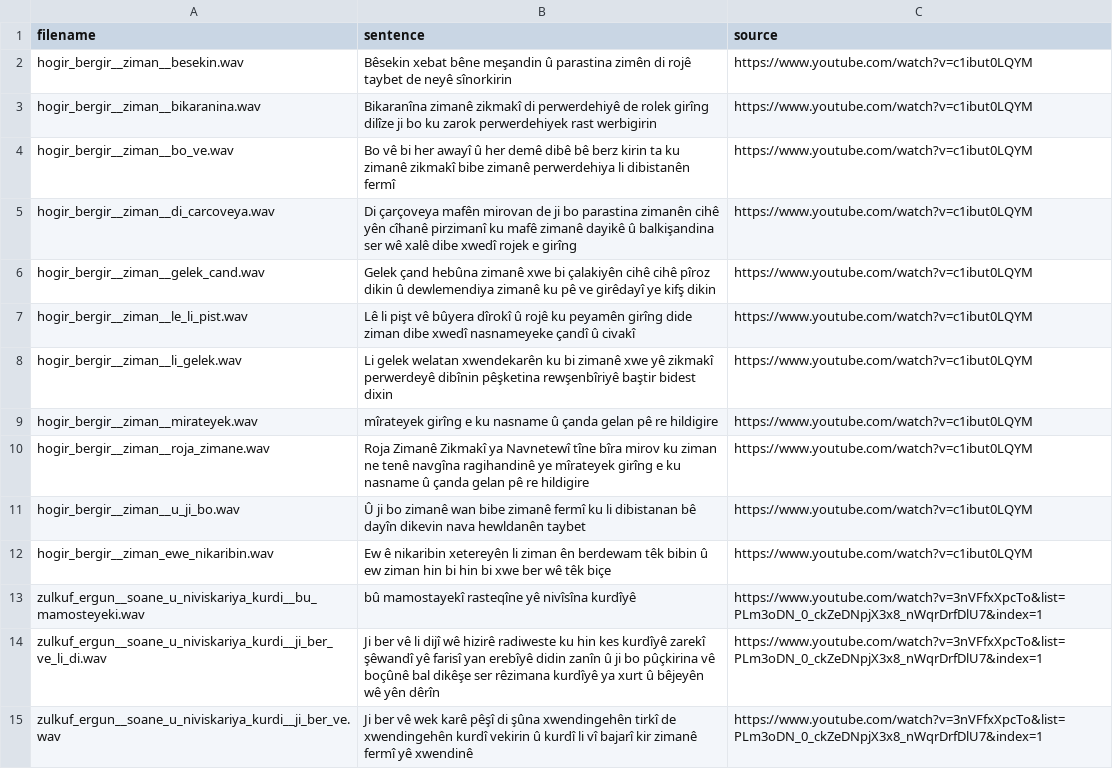
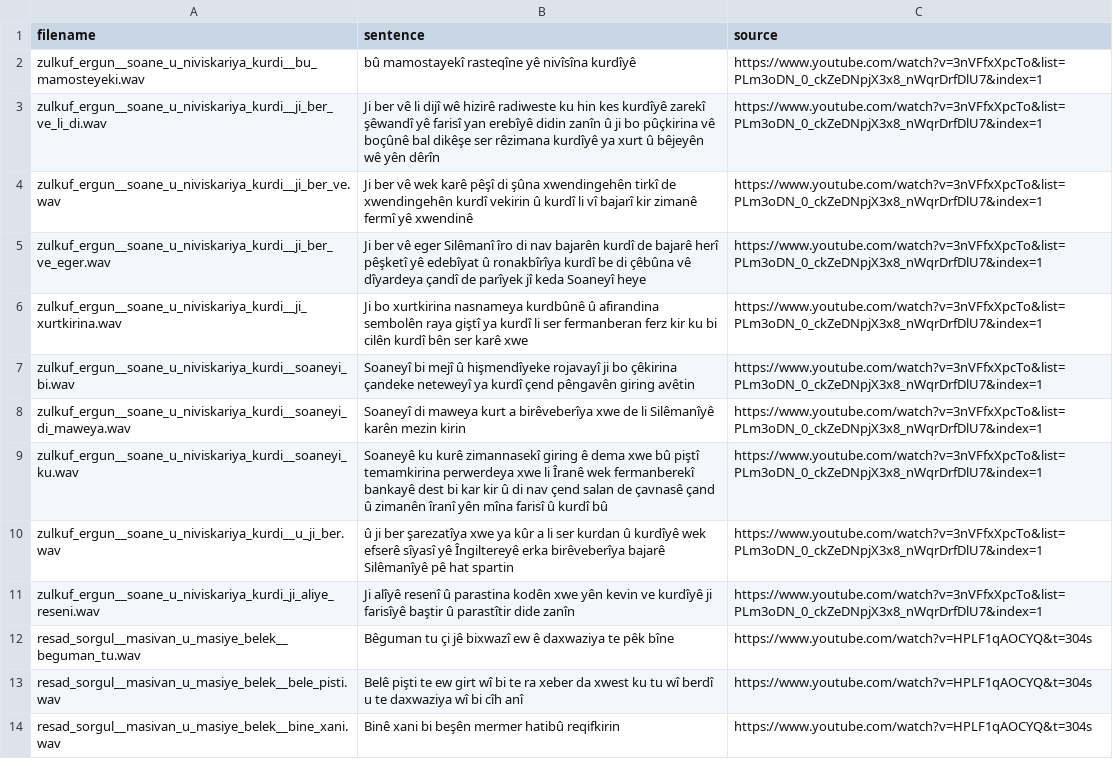
Before and after one commit to cikay/kurmanji-speech-recognition-corpus, a CSV file: data.csv, drawn as a sheet; only a part is shown; the shorter side is filled out with more unchanged rows.

Commit message:
Seperate test data

```diff
--- a/data.csv
+++ b/data.csv
@@ -1,13 +1,2 @@
 filename;sentence;source
-hogir_bergir__ziman__besekin.wav;Bêsekin xebat bêne meşandin û parastina zimên di rojê taybet de neyê sînorkirin;https://www.youtube.com/watch?v=c1ibut0LQYM
-hogir_bergir__ziman__bikaranina.wav;Bikaranîna zimanê zikmakî di perwerdehiyê de rolek girîng dilîze ji bo ku zarok perwerdehiyek rast werbigirin;https://www.youtube.com/watch?v=c1ibut0LQYM
-hogir_bergir__ziman__bo_ve.wav;Bo vê bi her awayî û her demê dibê bê berz kirin ta ku zimanê zikmakî bibe zimanê perwerdehiya li dibistanên fermî;https://www.youtube.com/watch?v=c1ibut0LQYM
-hogir_bergir__ziman__di_carcoveya.wav;Di çarçoveya mafên mirovan de ji bo parastina zimanên cihê yên cîhanê pirzimanî ku mafê zimanê dayikê û balkişandina ser wê xalê dibe xwedî rojek e girîng;https://www.youtube.com/watch?v=c1ibut0LQYM
-hogir_bergir__ziman__gelek_cand.wav;Gelek çand hebûna zimanê xwe bi çalakiyên cihê cihê pîroz dikin û dewlemendiya zimanê ku pê ve girêdayî ye kifş dikin;https://www.youtube.com/watch?v=c1ibut0LQYM
-hogir_bergir__ziman__le_li_pist.wav;Lê li pişt vê bûyera dîrokî û rojê ku peyamên girîng dide ziman dibe xwedî nasnameyeke çandî û civakî;https://www.youtube.com/watch?v=c1ibut0LQYM
-hogir_bergir__ziman__li_gelek.wav;Li gelek welatan xwendekarên ku bi zimanê xwe yê zikmakî perwerdeyê dibînin pêşketina rewşenbîriyê baştir bidest dixin;https://www.youtube.com/watch?v=c1ibut0LQYM
-hogir_bergir__ziman__mirateyek.wav;mîrateyek girîng e ku nasname û çanda gelan pê re hildigire;https://www.youtube.com/watch?v=c1ibut0LQYM
-hogir_bergir__ziman__roja_zimane.wav;Roja Zimanê Zikmakî ya Navnetewî tîne bîra mirov ku ziman ne tenê navgîna ragihandinê ye mîrateyek girîng e ku nasname û çanda gelan pê re hildigire;https://www.youtube.com/watch?v=c1ibut0LQYM
-hogir_bergir__ziman__u_ji_bo.wav;Û ji bo zimanê wan bibe zimanê fermî ku li dibistanan bê dayîn dikevin nava hewldanên taybet;https://www.youtube.com/watch?v=c1ibut0LQYM
-hogir_bergir__ziman_ewe_nikaribin.wav;Ew ê nikaribin xetereyên li ziman ên berdewam têk bibin û ew ziman hin bi hin bi xwe ber wê têk biçe;https://www.youtube.com/watch?v=c1ibut0LQYM
 zulkuf_ergun__soane_u_niviskariya_kurdi__bu_mamosteyeki.wav;bû mamostayekî rasteqîne yê nivîsîna kurdîyê;https://www.youtube.com/watch?v=3nVFfxXpcTo&list=PLm3oDN_0_ckZeDNpjX3x8_nWqrDrfDlU7&index=1
```
Also changed, not shown: 1 other file.
